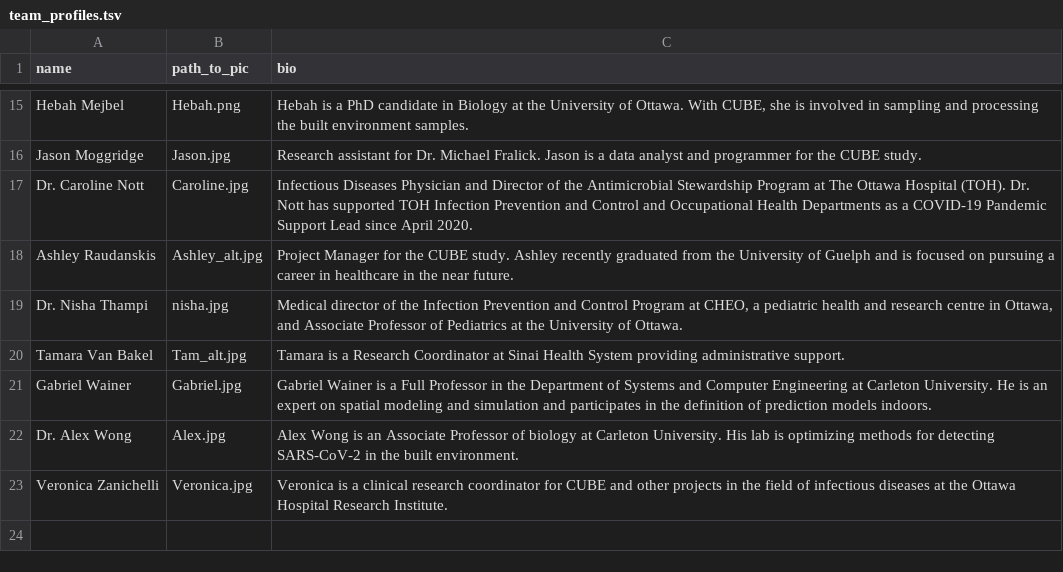
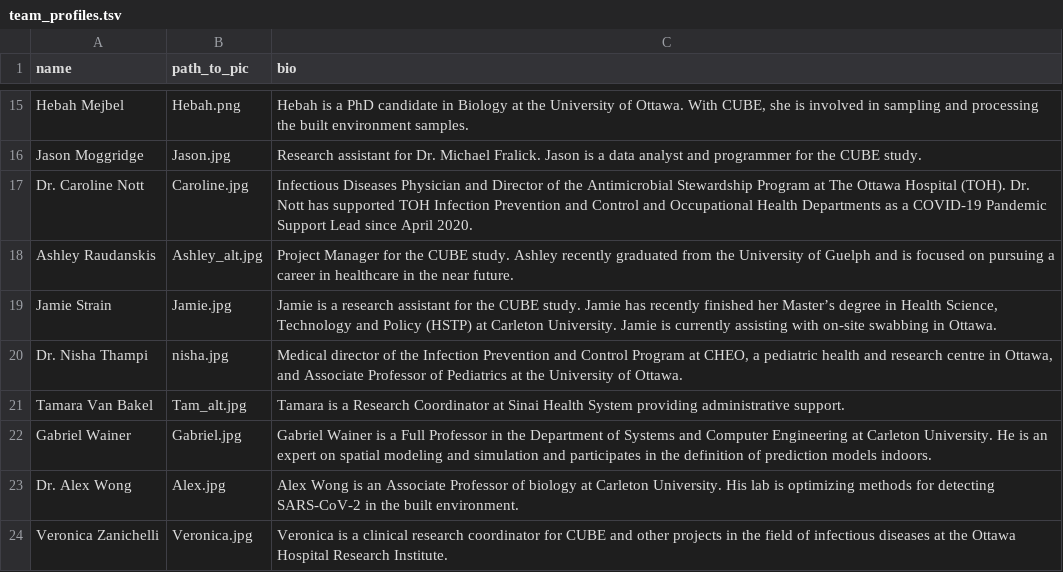
Before and after one commit to CUBE-Ontario/CUBE-Ontario.github.io, a TSV file: data/team_profiles.tsv, drawn as a sheet; only a part is shown, gaps mark what is left out.

Commit message:
added Jamie to team

```diff
--- a/data/team_profiles.tsv
+++ b/data/team_profiles.tsv
@@ -18,2 +18,3 @@ Dr. Caroline Nott	Caroline.jpg	Infectious Diseases Physician and Director of the
 Ashley Raudanskis	Ashley_alt.jpg	Project Manager for the CUBE study. Ashley recently graduated from the University of Guelph and is focused on pursuing a career in healthcare in the near future.
+Jamie Strain	Jamie.jpg	Jamie is a research assistant for the CUBE study. Jamie has recently finished her Master’s degree in Health Science, Technology and Policy (HSTP) at Carleton University. Jamie is currently assisting with on-site swabbing in Ottawa.
 Dr. Nisha Thampi	nisha.jpg	Medical director of the Infection Prevention and Control Program at CHEO, a pediatric health and research centre in Ottawa, and Associate Professor of Pediatrics at the University of Ottawa.
```
Also changed, not shown: 2 other files.
